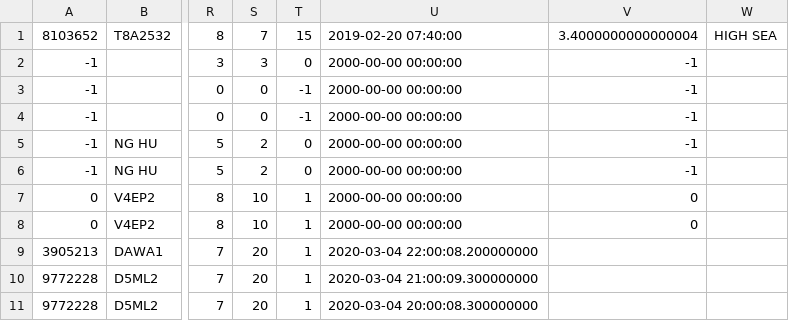
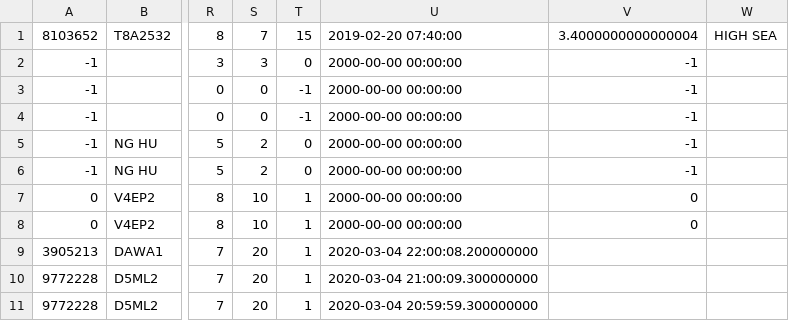
Before and after one commit to tychien/mitseagrantauv, a CSV file: ais/202003.csv, drawn as a sheet; only a part is shown, gaps mark what is left out; the diff names each change by its address in the sheet, - before the commit and + after, or states it on an @@ line.

```diff
--- a/ais/202003.csv
+++ b/ais/202003.csv
-U11: 2020-03-04 20:00:08.300000000
+U11: 2020-03-04 20:59:59.300000000
```
Also changed, not shown: 3 other files.
